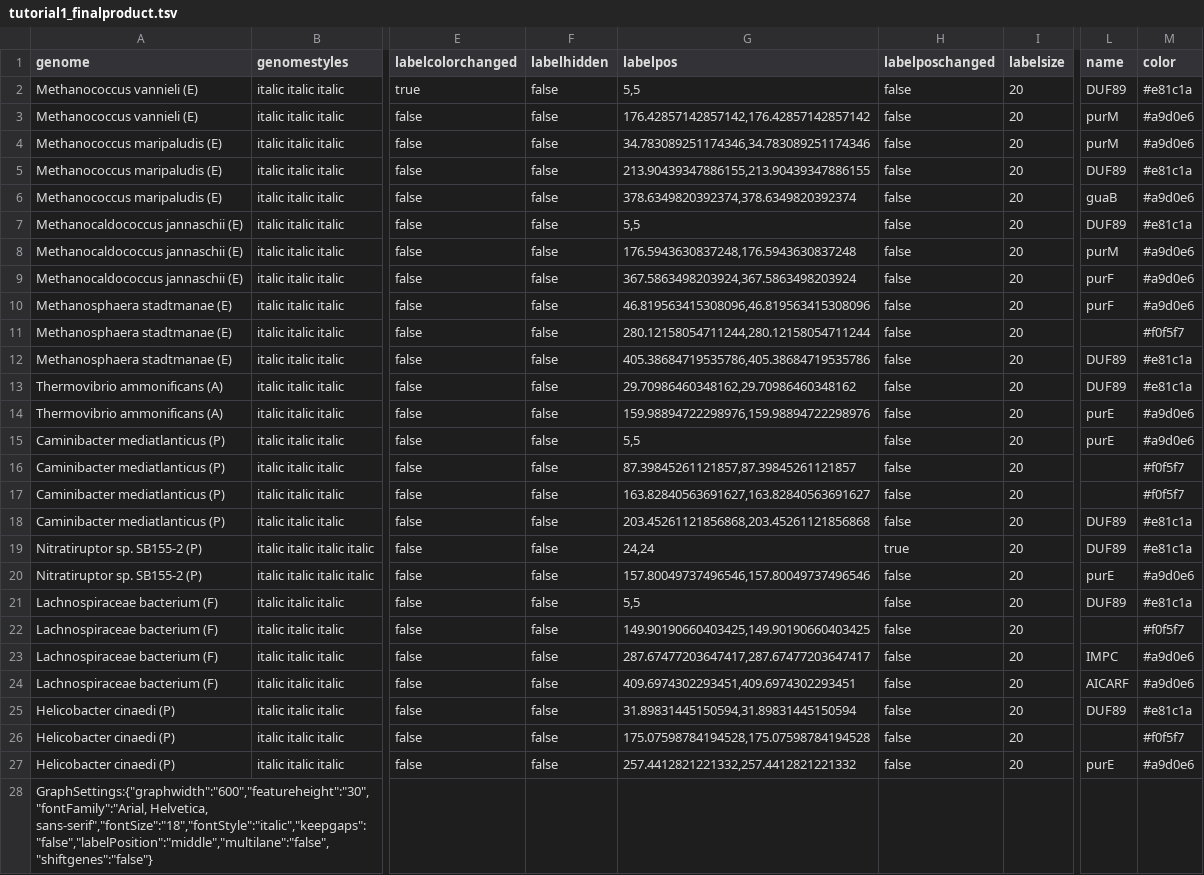
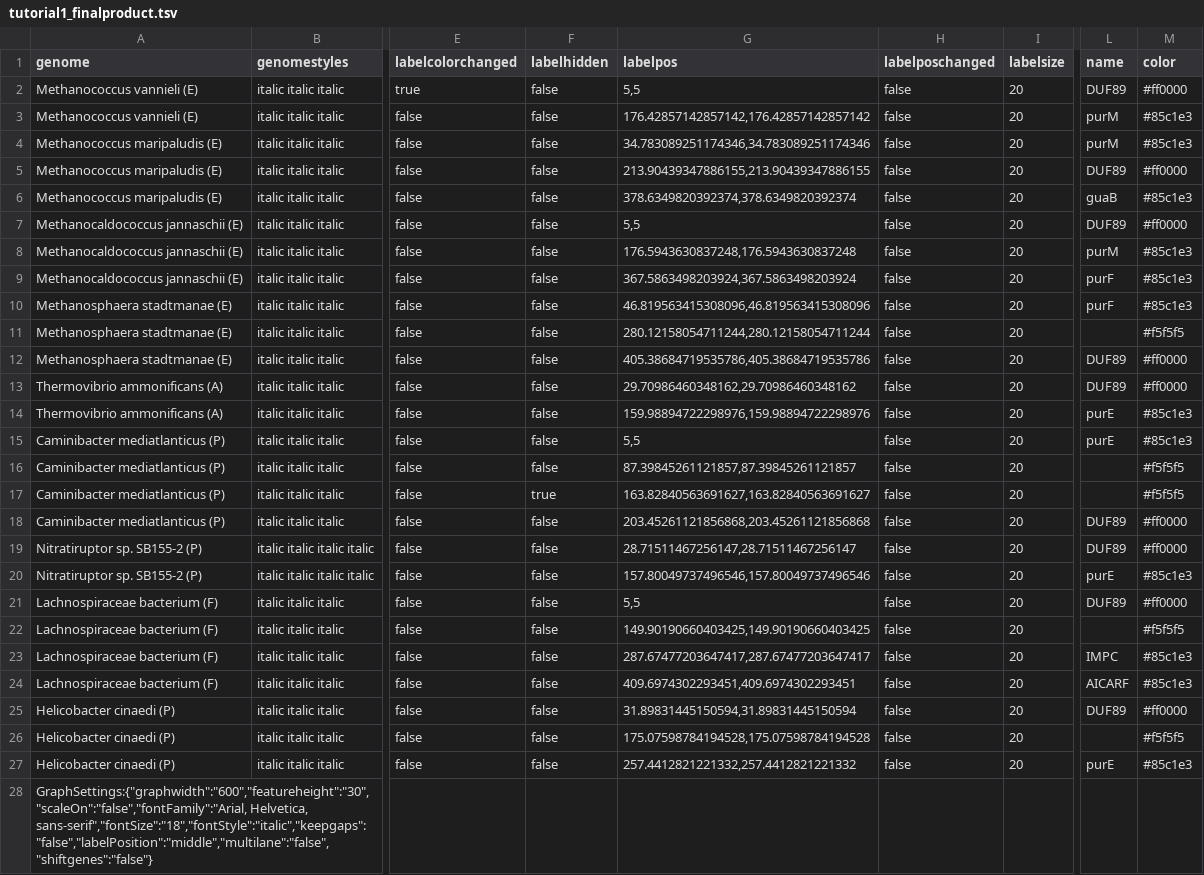
Before and after one commit to katlabs/genegraphics, a TSV file: data/tutorial1/tutorial1_finalproduct.tsv, drawn as a sheet; only a part is shown, gaps mark what is left out; the diff names each change by its address in the sheet, - before the commit and + after, or states it on an @@ line.

```diff
--- a/data/tutorial1/tutorial1_finalproduct.tsv
+++ b/data/tutorial1/tutorial1_finalproduct.tsv
-M2 (color): #e81c1a
+M2 (color): #ff0000
-M3:M4 (color): #a9d0e6
+M3:M4 (color): #85c1e3
-M5 (color): #e81c1a
+M5 (color): #ff0000
-M6 (color): #a9d0e6
+M6 (color): #85c1e3
-M7 (color): #e81c1a
+M7 (color): #ff0000
-M8:M10 (color): #a9d0e6
+M8:M10 (color): #85c1e3
-M11 (color): #f0f5f7
+M11 (color): #f5f5f5
-M12:M13 (color): #e81c1a
+M12:M13 (color): #ff0000
-M14:M15 (color): #a9d0e6
+M14:M15 (color): #85c1e3
-M16:M17 (color): #f0f5f7
+M16:M17 (color): #f5f5f5
-F17 (labelhidden): false
+F17 (labelhidden): true
-M18:M19 (color): #e81c1a
+M18:M19 (color): #ff0000
-G19 (labelpos): 24,24
+G19 (labelpos): 28.71511467256147,28.71511467256147
-H19 (labelposchanged): true
+H19 (labelposchanged): false
-M20 (color): #a9d0e6
+M20 (color): #85c1e3
-M21 (color): #e81c1a
+M21 (color): #ff0000
-M22 (color): #f0f5f7
+M22 (color): #f5f5f5
-M23:M24 (color): #a9d0e6
+M23:M24 (color): #85c1e3
-M25 (color): #e81c1a
+M25 (color): #ff0000
-M26 (color): #f0f5f7
+M26 (color): #f5f5f5
-M27 (color): #a9d0e6
+M27 (color): #85c1e3
-A28 (genome): GraphSettings:{"graphwidth":"600","featureheight":"30","fontFamily":"Arial, Helvetica, sans-serif","fontSize":"18","fontStyle":"italic","keepgaps":"false","labelPosition":"middle","multilane":"false","shiftgenes":"false"}
+A28 (genome): GraphSettings:{"graphwidth":"600","featureheight":"30","scaleOn":"false","fontFamily":"Arial, Helvetica, sans-serif","fontSize":"18","fontStyle":"italic","keepgaps":"false","labelPosition":"middle","multilane":"false","shiftgenes":"false"}
```
Also changed, not shown: 27 other files.
